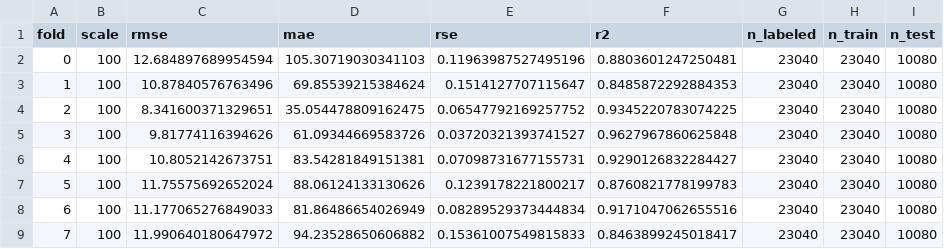
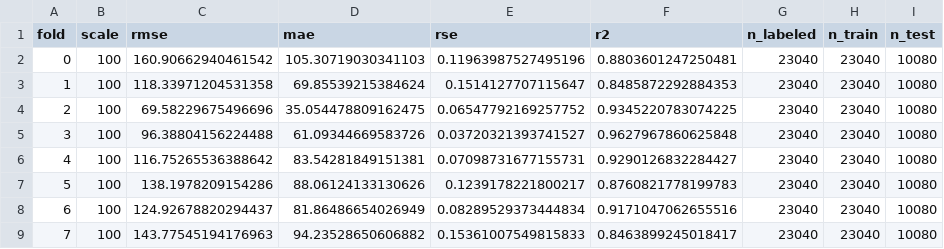
Before and after one commit to npinto97/S2R-Wind, a CSV file: results/elasticnet_folds/elasticnet_fold_results.csv, drawn as a sheet; only a part is shown; the diff names each change by its address in the sheet, - before the commit and + after, or states it on an @@ line.

```diff
--- a/results/elasticnet_folds/elasticnet_fold_results.csv
+++ b/results/elasticnet_folds/elasticnet_fold_results.csv
-C2 (rmse): 12.684897689954594
+C2 (rmse): 160.90662940461542
-C3 (rmse): 10.87840576763496
+C3 (rmse): 118.33971204531358
-C4 (rmse): 8.341600371329651
+C4 (rmse): 69.58229675496696
-C5 (rmse): 9.81774116394626
+C5 (rmse): 96.38804156224488
-C6 (rmse): 10.8052142673751
+C6 (rmse): 116.75265536388642
-C7 (rmse): 11.75575692652024
+C7 (rmse): 138.1978209154286
-C8 (rmse): 11.177065276849033
+C8 (rmse): 124.92678820294437
-C9 (rmse): 11.990640180647972
+C9 (rmse): 143.77545194176963
```
Also changed, not shown: results/xgboost_folds/xgboost_fold_results.csv.
